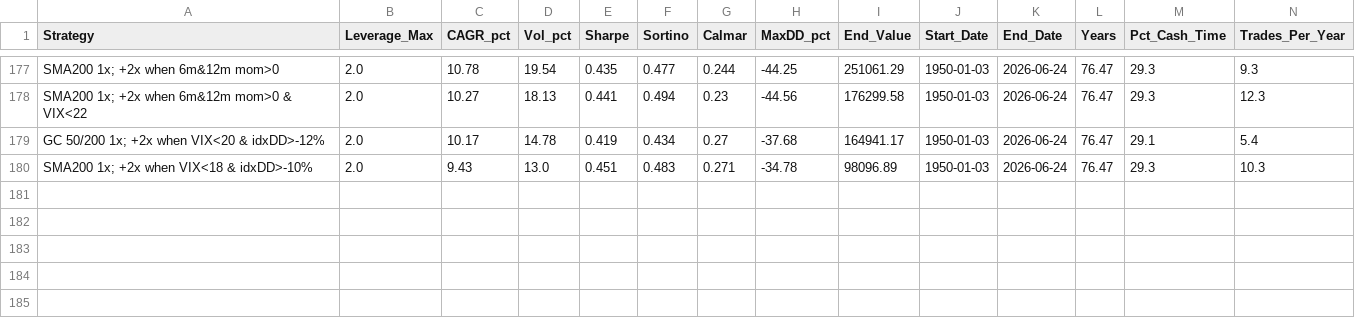
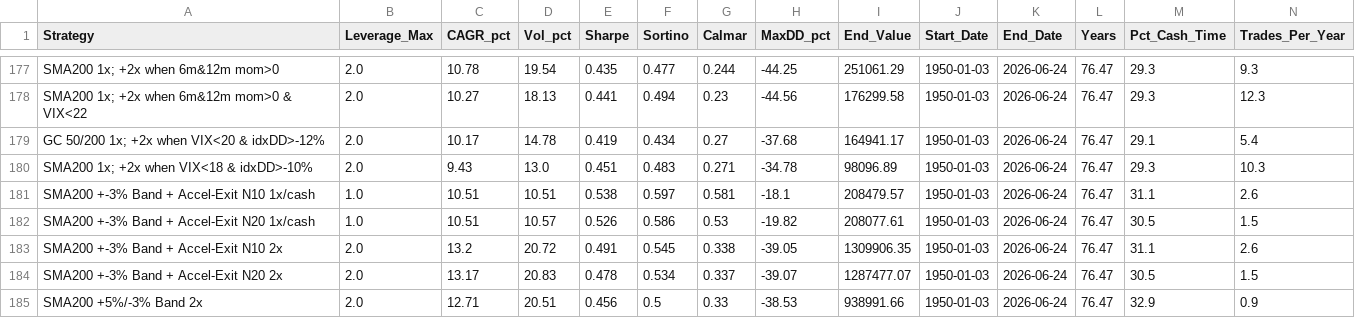
Before and after one commit to rkarim25/Strategy, a CSV file: output/strategy_results/spx_results.csv, drawn as a sheet; only a part is shown, gaps mark what is left out; rows hold the shown columns only; the diff names each change by its address in the sheet, - before the commit and + after, or states it on an @@ line.

```diff
--- a/output/strategy_results/spx_results.csv
+++ b/output/strategy_results/spx_results.csv
+row 181: SMA200 +-3% Band + Accel-Exit N10 1x/cash | 1.0 | 10.51 | 10.51 | 0.538 | 0.597 | 0.581 | -18.1 | 208479.57 | 1950-01-03 | 2026-06-24 | 76.47 | 31.1 | 2.6
+row 182: SMA200 +-3% Band + Accel-Exit N20 1x/cash | 1.0 | 10.51 | 10.57 | 0.526 | 0.586 | 0.53 | -19.82 | 208077.61 | 1950-01-03 | 2026-06-24 | 76.47 | 30.5 | 1.5
+row 183: SMA200 +-3% Band + Accel-Exit N10 2x | 2.0 | 13.2 | 20.72 | 0.491 | 0.545 | 0.338 | -39.05 | 1309906.35 | 1950-01-03 | 2026-06-24 | 76.47 | 31.1 | 2.6
+row 184: SMA200 +-3% Band + Accel-Exit N20 2x | 2.0 | 13.17 | 20.83 | 0.478 | 0.534 | 0.337 | -39.07 | 1287477.07 | 1950-01-03 | 2026-06-24 | 76.47 | 30.5 | 1.5
+row 185: SMA200 +5%/-3% Band 2x | 2.0 | 12.71 | 20.51 | 0.456 | 0.5 | 0.33 | -38.53 | 938991.66 | 1950-01-03 | 2026-06-24 | 76.47 | 32.9 | 0.9
```
Also changed, not shown: output/strategy_results/ndx_results.csv, 47 other files.
